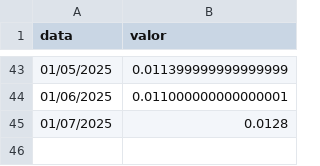
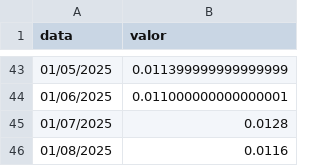
Before and after one commit to rmxvrelease/susd, a CSV file: tables/selic.csv, drawn as a sheet; only a part is shown, gaps mark what is left out; the diff names each change by its address in the sheet, - before the commit and + after, or states it on an @@ line.

```diff
--- a/tables/selic.csv
+++ b/tables/selic.csv
+row 46: 01/08/2025 | 0.0116
```
Also changed, not shown: 7 other files.
